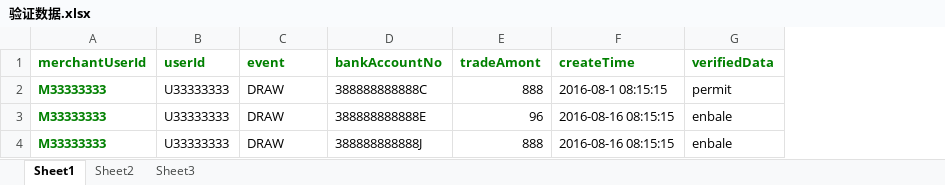
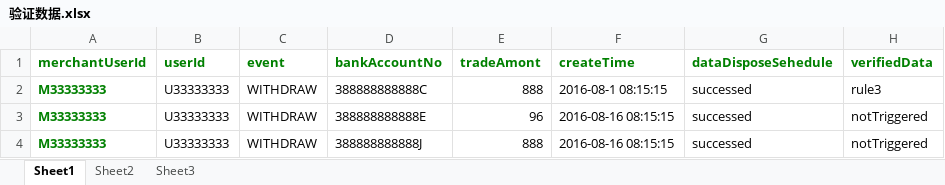
Before and after one commit to hkaitao/test, an Excel workbook: test-main/src/main/resources/rule3/验证数据.xlsx, sheet Sheet1, drawn as a sheet; values as stored, in another font and other column widths than the file's, no borders; addresses are those after the commit; the diff names each change by its address in the sheet, - before the commit and + after, or states it on an @@ line.

```diff
--- a/test-main/src/main/resources/rule3/验证数据.xlsx (sheet Sheet1)
+++ b/test-main/src/main/resources/rule3/验证数据.xlsx (sheet Sheet1)
+column G (dataDisposeSehedule), rows 2-4: all successed
-C2:C4 (event): DRAW
+C2:C4 (event): WITHDRAW
-H2 (verifiedData): permit
+H2 (verifiedData): rule3
-H3:H4 (verifiedData): enbale
+H3:H4 (verifiedData): notTriggered
```
Also changed, not shown: test-main/src/main/resources/rule3/发送到流立方的数据.xlsx, 18 other files.
